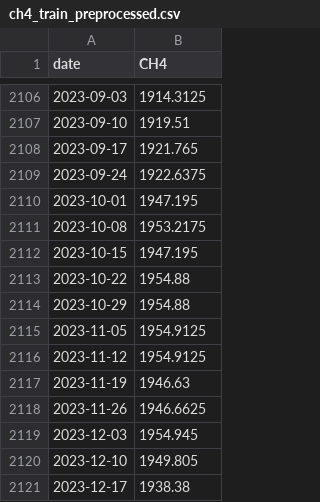
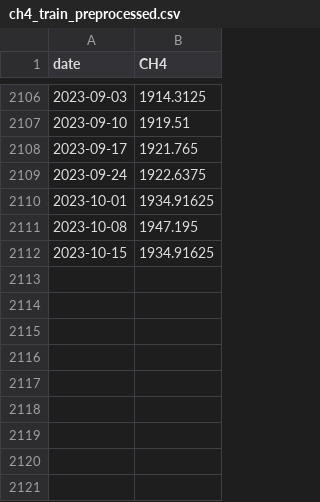
Before and after one commit to apl888/greenhouse-gas-forecasting, a CSV file: data/processed/ch4_train_preprocessed.csv, drawn as a sheet; only a part is shown, gaps mark what is left out.

```diff
--- a/data/processed/ch4_train_preprocessed.csv
+++ b/data/processed/ch4_train_preprocessed.csv
@@ -2109,13 +2109,4 @@ date,CH4
 2023-09-24,1922.6375
-2023-10-01,1947.195
-2023-10-08,1953.2175
-2023-10-15,1947.195
-2023-10-22,1954.88
-2023-10-29,1954.88
-2023-11-05,1954.9125
-2023-11-12,1954.9125
-2023-11-19,1946.63
-2023-11-26,1946.6625
-2023-12-03,1954.945
-2023-12-10,1949.805
-2023-12-17,1938.38
+2023-10-01,1934.91625
+2023-10-08,1947.195
+2023-10-15,1934.91625
```
Also changed, not shown: data/processed/ch4_preprocessed.csv, data/processed/ch4_test_preprocessed.csv, 2 other files.
